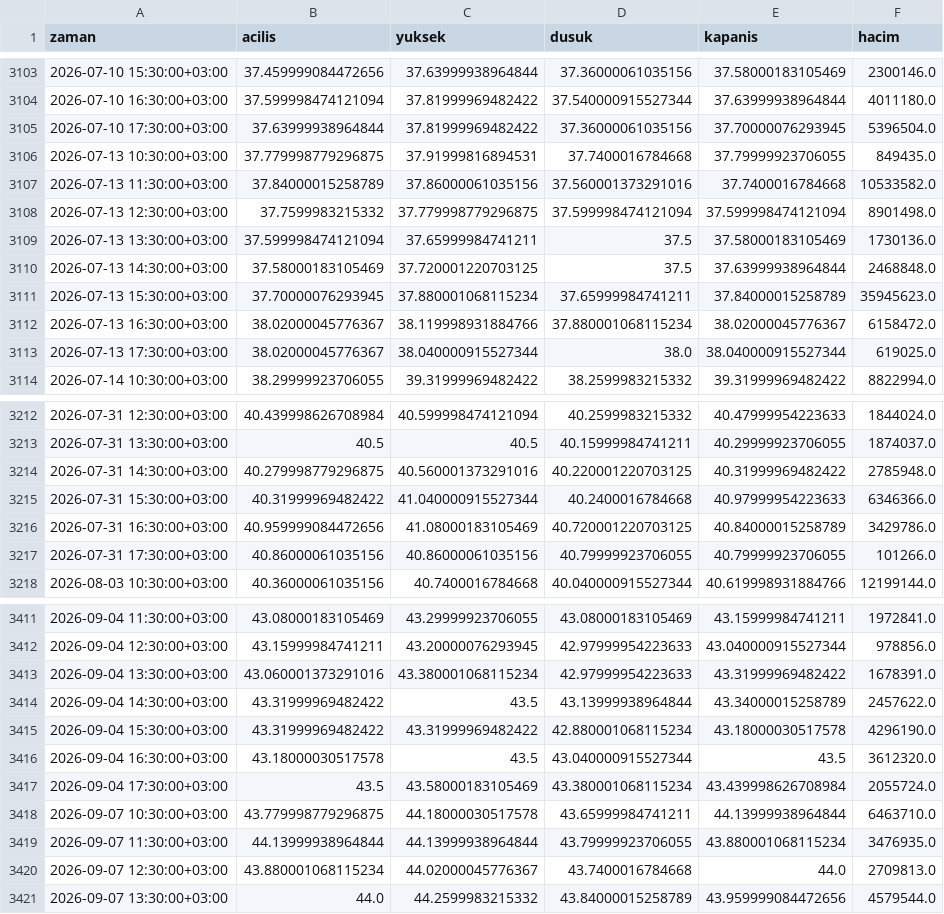
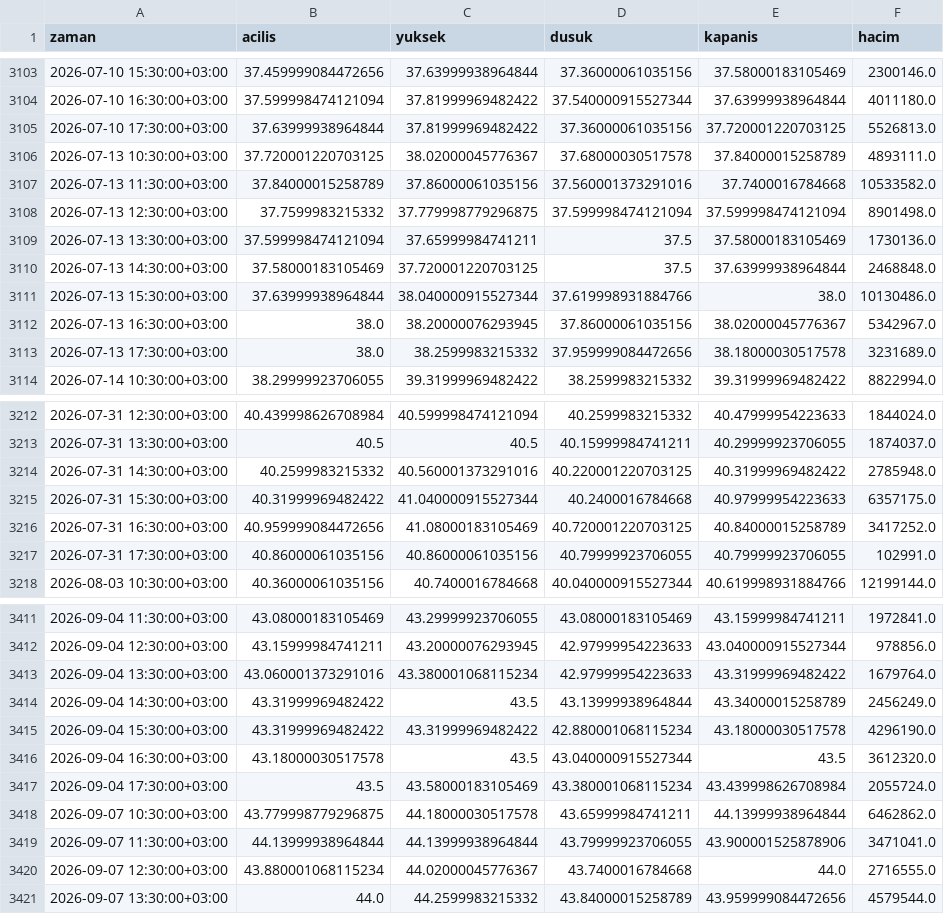
Before and after one commit to yilmazfatih-cyber/Deneme, a CSV file: veri/saatlik/KRDMD.IS_1h.csv, drawn as a sheet; only a part is shown, gaps mark what is left out; the diff covers the shown part only.

```diff
--- a/veri/saatlik/KRDMD.IS_1h.csv
+++ b/veri/saatlik/KRDMD.IS_1h.csv
@@ -3104,4 +3104,4 @@ zaman,acilis,yuksek,dusuk,kapanis,hacim
 2026-07-10 16:30:00+03:00,37.599998474121094,37.81999969482422,37.540000915527344,37.63999938964844,4011180.0
-2026-07-10 17:30:00+03:00,37.63999938964844,37.81999969482422,37.36000061035156,37.70000076293945,5396504.0
-2026-07-13 10:30:00+03:00,37.779998779296875,37.91999816894531,37.7400016784668,37.79999923706055,849435.0
+2026-07-10 17:30:00+03:00,37.63999938964844,37.81999969482422,37.36000061035156,37.720001220703125,5526813.0
+2026-07-13 10:30:00+03:00,37.720001220703125,38.02000045776367,37.68000030517578,37.84000015258789,4893111.0
 2026-07-13 11:30:00+03:00,37.84000015258789,37.86000061035156,37.560001373291016,37.7400016784668,10533582.0
@@ -3110,5 +3110,5 @@ zaman,acilis,yuksek,dusuk,kapanis,hacim
 2026-07-13 14:30:00+03:00,37.58000183105469,37.720001220703125,37.5,37.63999938964844,2468848.0
-2026-07-13 15:30:00+03:00,37.70000076293945,37.880001068115234,37.65999984741211,37.84000015258789,35945623.0
-2026-07-13 16:30:00+03:00,38.02000045776367,38.119998931884766,37.880001068115234,38.02000045776367,6158472.0
-2026-07-13 17:30:00+03:00,38.02000045776367,38.040000915527344,38.0,38.040000915527344,619025.0
+2026-07-13 15:30:00+03:00,37.63999938964844,38.040000915527344,37.619998931884766,38.0,10130486.0
+2026-07-13 16:30:00+03:00,38.0,38.20000076293945,37.86000061035156,38.02000045776367,5342967.0
+2026-07-13 17:30:00+03:00,38.0,38.2599983215332,37.959999084472656,38.18000030517578,3231689.0
 2026-07-14 10:30:00+03:00,38.29999923706055,39.31999969482422,38.2599983215332,39.31999969482422,8822994.0
@@ -3213,6 +3213,6 @@ zaman,acilis,yuksek,dusuk,kapanis,hacim
 2026-07-31 13:30:00+03:00,40.5,40.5,40.15999984741211,40.29999923706055,1874037.0
-2026-07-31 14:30:00+03:00,40.279998779296875,40.560001373291016,40.220001220703125,40.31999969482422,2785948.0
-2026-07-31 15:30:00+03:00,40.31999969482422,41.040000915527344,40.2400016784668,40.97999954223633,6346366.0
-2026-07-31 16:30:00+03:00,40.959999084472656,41.08000183105469,40.720001220703125,40.84000015258789,3429786.0
-2026-07-31 17:30:00+03:00,40.86000061035156,40.86000061035156,40.79999923706055,40.79999923706055,101266.0
+2026-07-31 14:30:00+03:00,40.2599983215332,40.560001373291016,40.220001220703125,40.31999969482422,2785948.0
+2026-07-31 15:30:00+03:00,40.31999969482422,41.040000915527344,40.2400016784668,40.97999954223633,6357175.0
+2026-07-31 16:30:00+03:00,40.959999084472656,41.08000183105469,40.720001220703125,40.84000015258789,3417252.0
+2026-07-31 17:30:00+03:00,40.86000061035156,40.86000061035156,40.79999923706055,40.79999923706055,102991.0
 2026-08-03 10:30:00+03:00,40.36000061035156,40.7400016784668,40.040000915527344,40.619998931884766,12199144.0
@@ -3412,4 +3412,4 @@ zaman,acilis,yuksek,dusuk,kapanis,hacim
 2026-09-04 12:30:00+03:00,43.15999984741211,43.20000076293945,42.97999954223633,43.040000915527344,978856.0
-2026-09-04 13:30:00+03:00,43.060001373291016,43.380001068115234,42.97999954223633,43.31999969482422,1678391.0
-2026-09-04 14:30:00+03:00,43.31999969482422,43.5,43.13999938964844,43.34000015258789,2457622.0
+2026-09-04 13:30:00+03:00,43.060001373291016,43.380001068115234,42.97999954223633,43.31999969482422,1679764.0
+2026-09-04 14:30:00+03:00,43.31999969482422,43.5,43.13999938964844,43.34000015258789,2456249.0
 2026-09-04 15:30:00+03:00,43.31999969482422,43.31999969482422,42.880001068115234,43.18000030517578,4296190.0
@@ -3417,5 +3417,5 @@ zaman,acilis,yuksek,dusuk,kapanis,hacim
 2026-09-04 17:30:00+03:00,43.5,43.58000183105469,43.380001068115234,43.439998626708984,2055724.0
-2026-09-07 10:30:00+03:00,43.779998779296875,44.18000030517578,43.65999984741211,44.13999938964844,6463710.0
-2026-09-07 11:30:00+03:00,44.13999938964844,44.13999938964844,43.79999923706055,43.880001068115234,3476935.0
-2026-09-07 12:30:00+03:00,43.880001068115234,44.02000045776367,43.7400016784668,44.0,2709813.0
+2026-09-07 10:30:00+03:00,43.779998779296875,44.18000030517578,43.65999984741211,44.13999938964844,6462862.0
+2026-09-07 11:30:00+03:00,44.13999938964844,44.13999938964844,43.79999923706055,43.900001525878906,3471041.0
+2026-09-07 12:30:00+03:00,43.880001068115234,44.02000045776367,43.7400016784668,44.0,2716555.0
 2026-09-07 13:30:00+03:00,44.0,44.2599983215332,43.84000015258789,43.959999084472656,4579544.0
```
Also changed, not shown: 85 edited cells elsewhere in this file, veri/saatlik/ARCLK.IS_1h.csv, veri/saatlik/ASTOR.IS_1h.csv, 46 other files.
